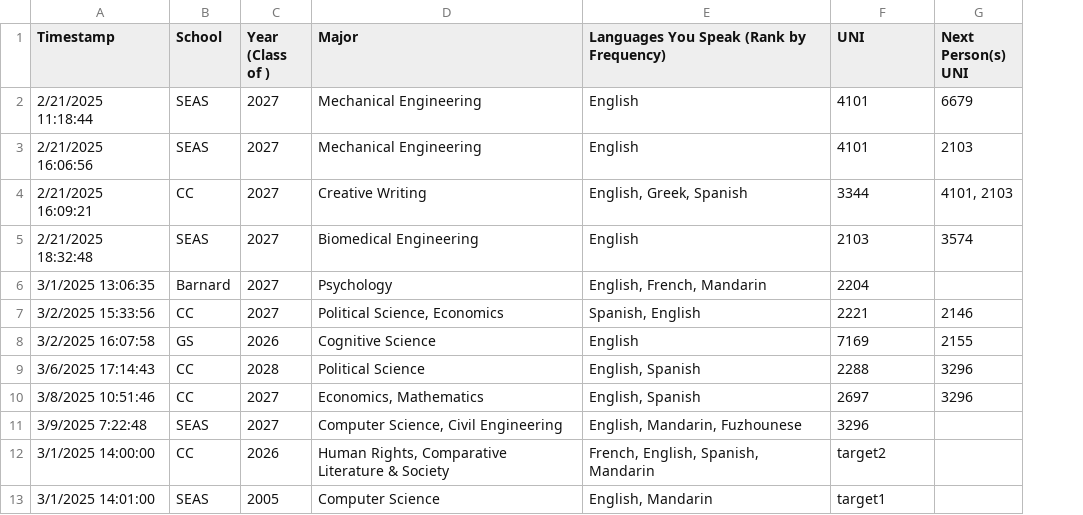
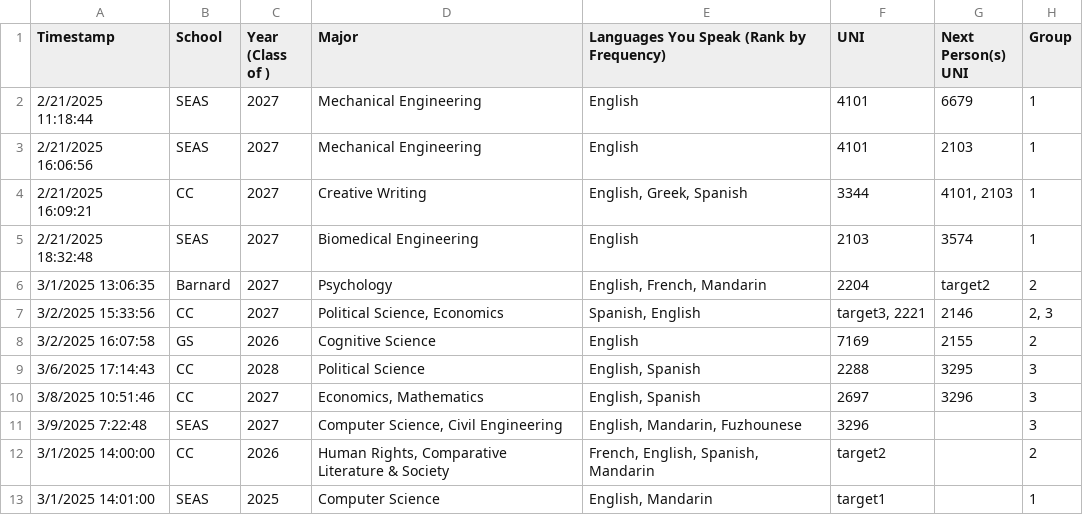
Before and after one commit to C171017/Social-Network-Columbia-Barnard, a CSV file: data/data1copy1.csv, drawn as a sheet; the diff names each change by its address in the sheet, - before the commit and + after, or states it on an @@ line.

```diff
--- a/data/data1copy1.csv
+++ b/data/data1copy1.csv
+column H (Group), rows 2-13: 1 | 1 | 1 | 1 | 2 | 2, 3 | 2 | 3 | 3 | 3 | 2 | 1
-G6 (Next Person(s) UNI): (empty)
+G6 (Next Person(s) UNI): target2
-F7 (UNI): 2221
+F7 (UNI): target3, 2221
-G9 (Next Person(s) UNI): 3296
+G9 (Next Person(s) UNI): 3295
-C13 (Year (Class of )): 2005
+C13 (Year (Class of )): 2025
```
Also changed, not shown: 9 other files.
